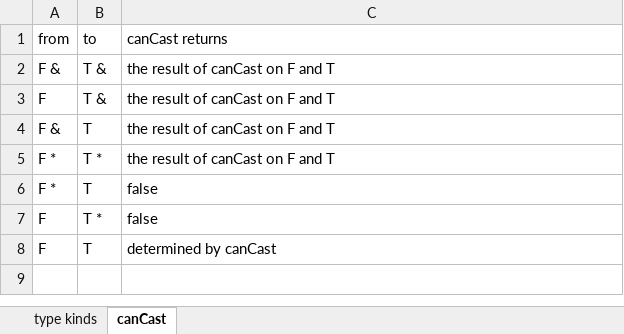
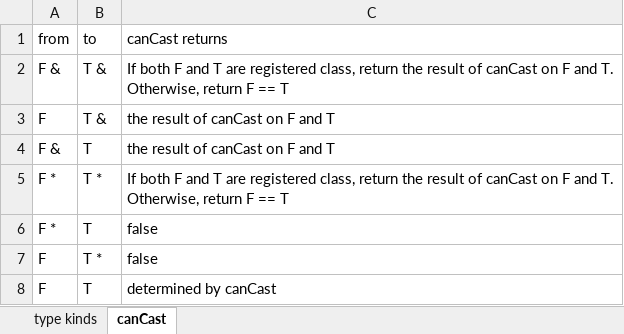
Before and after one commit to wqking/metapp, an Excel workbook: doc/tables.xlsx, sheet canCast, drawn as a sheet; values as stored, in another font and other column widths than the file's, no borders; ↵ is a line break in a cell; the diff names each change by its address in the sheet, - before the commit and + after, or states it on an @@ line.

```diff
--- a/doc/tables.xlsx (sheet canCast)
+++ b/doc/tables.xlsx (sheet canCast)
-C2 (canCast returns): the result of canCast on F and T
+C2 (canCast returns): If both F and T are registered class, return the result of canCast on F and T. ↵ Otherwise, return F == T
-C5 (canCast returns): the result of canCast on F and T
+C5 (canCast returns): If both F and T are registered class, return the result of canCast on F and T. ↵ Otherwise, return F == T
```
Also changed, not shown: 2 other files.
